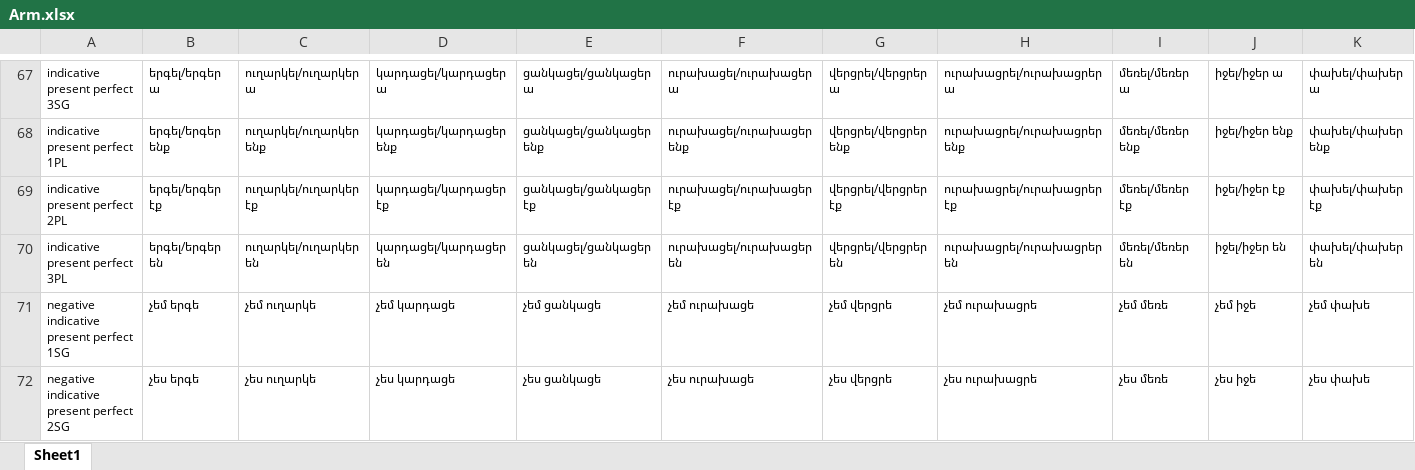
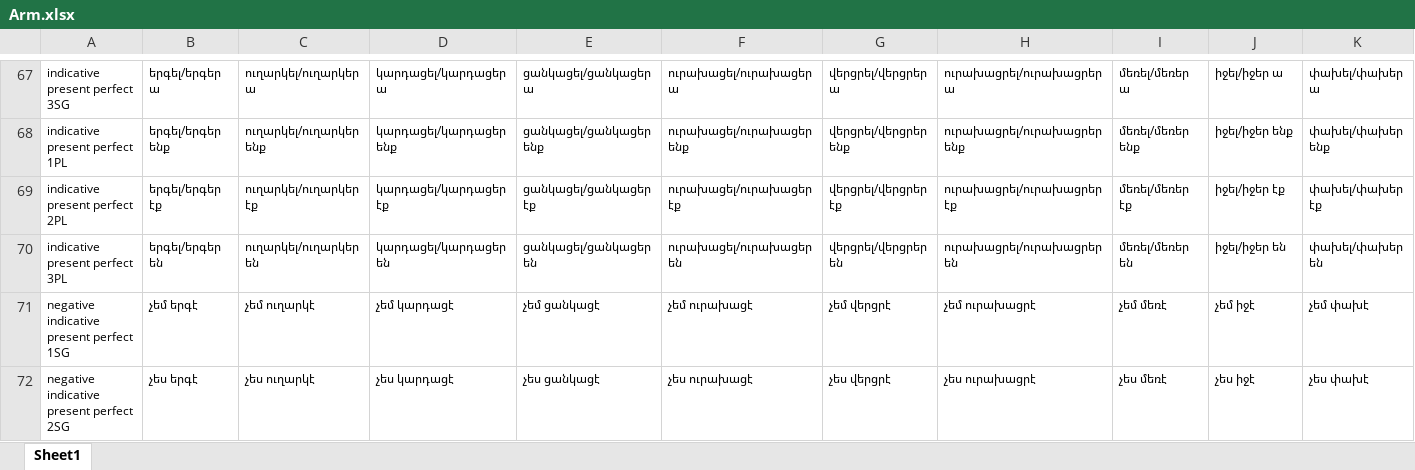
Before and after one commit to jhdeov/iranian_armenian, an Excel workbook: VerbConjugation/XLSX/Arm.xlsx, sheet Sheet1, drawn as a sheet; only a part is shown, gaps mark what is left out; values as stored, in another font and other column widths than the file's, no borders; the diff covers the shown part only; the diff names each change by its address in the sheet, - before the commit and + after, or states it on an @@ line.

```diff
--- a/VerbConjugation/XLSX/Arm.xlsx (sheet Sheet1)
+++ b/VerbConjugation/XLSX/Arm.xlsx (sheet Sheet1)
-B71: չեմ երգե
+B71: չեմ երգէ
-C71: չեմ ուղարկե
+C71: չեմ ուղարկէ
-D71: չեմ կարդացե
+D71: չեմ կարդացէ
-E71: չեմ ցանկացե
+E71: չեմ ցանկացէ
-F71: չեմ ուրախացե
+F71: չեմ ուրախացէ
-G71: չեմ վերցրե
+G71: չեմ վերցրէ
-H71: չեմ ուրախացրե
+H71: չեմ ուրախացրէ
-I71: չեմ մեռե
+I71: չեմ մեռէ
-J71: չեմ իջե
+J71: չեմ իջէ
-K71: չեմ փախե
+K71: չեմ փախէ
-B72: չես երգե
+B72: չես երգէ
-C72: չես ուղարկե
+C72: չես ուղարկէ
-D72: չես կարդացե
+D72: չես կարդացէ
-E72: չես ցանկացե
+E72: չես ցանկացէ
-F72: չես ուրախացե
+F72: չես ուրախացէ
-G72: չես վերցրե
+G72: չես վերցրէ
-H72: չես ուրախացրե
+H72: չես ուրախացրէ
-I72: չես մեռե
+I72: չես մեռէ
-J72: չես իջե
+J72: չես իջէ
-K72: չես փախե
+K72: չես փախէ
```
Also changed, not shown: 292 edited cells elsewhere in this sheet, VerbConjugation/XLSX/ArmStemmed.xlsx, VerbConjugation/XLSX/Trans.xlsx, 52 other files.
